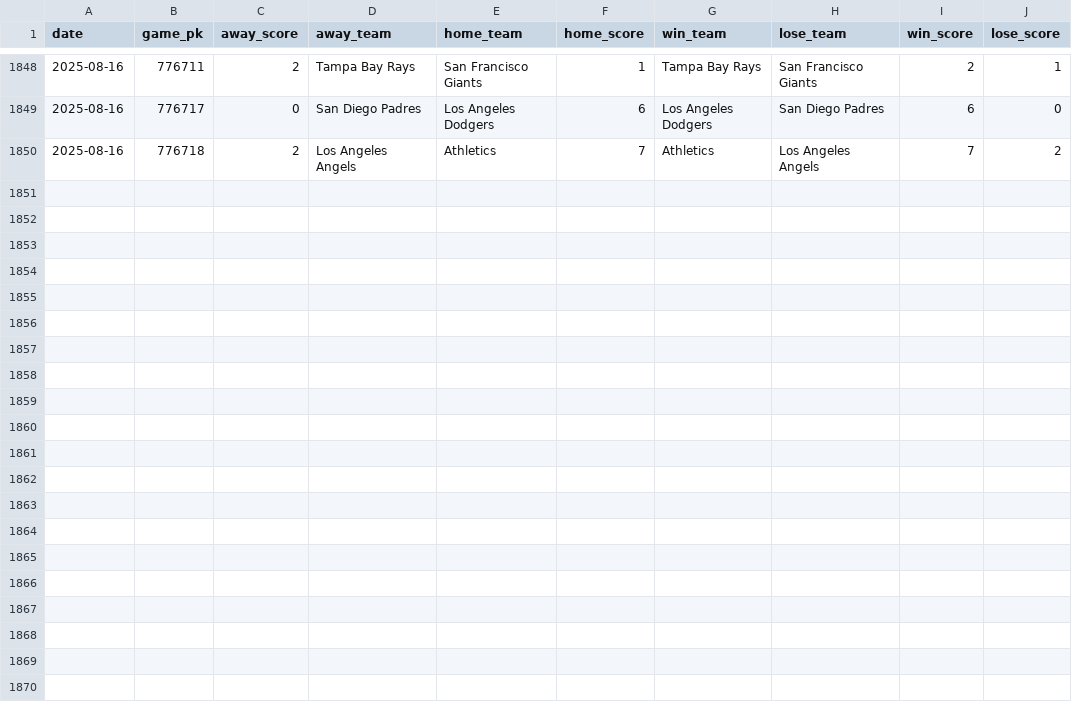
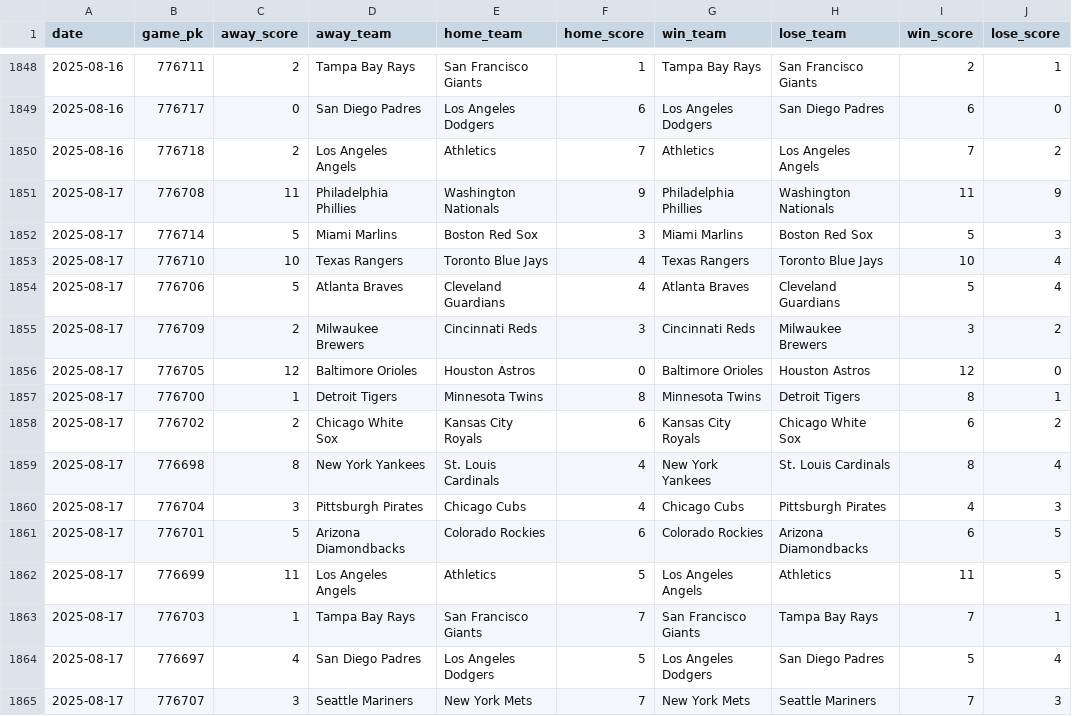
Before and after one commit to chadallison/mlb25, a CSV file: data/end_games.csv, drawn as a sheet; only a part is shown, gaps mark what is left out; the diff names each change by its address in the sheet, - before the commit and + after, or states it on an @@ line.

```diff
--- a/data/end_games.csv
+++ b/data/end_games.csv
+row 1851: 2025-08-17 | 776708 | 11 | Philadelphia Phillies | Washington Nationals | 9 | Philadelphia Phillies | Washington Nationals | 11 | 9
+row 1852: 2025-08-17 | 776714 | 5 | Miami Marlins | Boston Red Sox | 3 | Miami Marlins | Boston Red Sox | 5 | 3
+row 1853: 2025-08-17 | 776710 | 10 | Texas Rangers | Toronto Blue Jays | 4 | Texas Rangers | Toronto Blue Jays | 10 | 4
+row 1854: 2025-08-17 | 776706 | 5 | Atlanta Braves | Cleveland Guardians | 4 | Atlanta Braves | Cleveland Guardians | 5 | 4
+row 1855: 2025-08-17 | 776709 | 2 | Milwaukee Brewers | Cincinnati Reds | 3 | Cincinnati Reds | Milwaukee Brewers | 3 | 2
+row 1856: 2025-08-17 | 776705 | 12 | Baltimore Orioles | Houston Astros | 0 | Baltimore Orioles | Houston Astros | 12 | 0
+row 1857: 2025-08-17 | 776700 | 1 | Detroit Tigers | Minnesota Twins | 8 | Minnesota Twins | Detroit Tigers | 8 | 1
+row 1858: 2025-08-17 | 776702 | 2 | Chicago White Sox | Kansas City Royals | 6 | Kansas City Royals | Chicago White Sox | 6 | 2
+row 1859: 2025-08-17 | 776698 | 8 | New York Yankees | St. Louis Cardinals | 4 | New York Yankees | St. Louis Cardinals | 8 | 4
+row 1860: 2025-08-17 | 776704 | 3 | Pittsburgh Pirates | Chicago Cubs | 4 | Chicago Cubs | Pittsburgh Pirates | 4 | 3
+row 1861: 2025-08-17 | 776701 | 5 | Arizona Diamondbacks | Colorado Rockies | 6 | Colorado Rockies | Arizona Diamondbacks | 6 | 5
+row 1862: 2025-08-17 | 776699 | 11 | Los Angeles Angels | Athletics | 5 | Los Angeles Angels | Athletics | 11 | 5
+row 1863: 2025-08-17 | 776703 | 1 | Tampa Bay Rays | San Francisco Giants | 7 | San Francisco Giants | Tampa Bay Rays | 7 | 1
+row 1864: 2025-08-17 | 776697 | 4 | San Diego Padres | Los Angeles Dodgers | 5 | Los Angeles Dodgers | San Diego Padres | 5 | 4
+row 1865: 2025-08-17 | 776707 | 3 | Seattle Mariners | New York Mets | 7 | New York Mets | Seattle Mariners | 7 | 3
```
Also changed, not shown: 24 other files.
